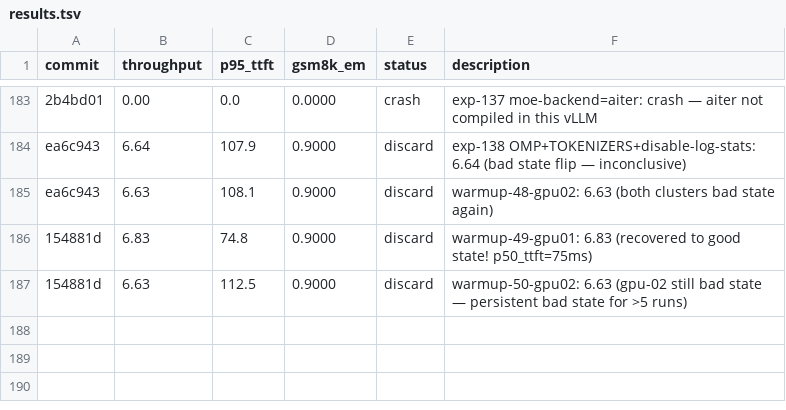
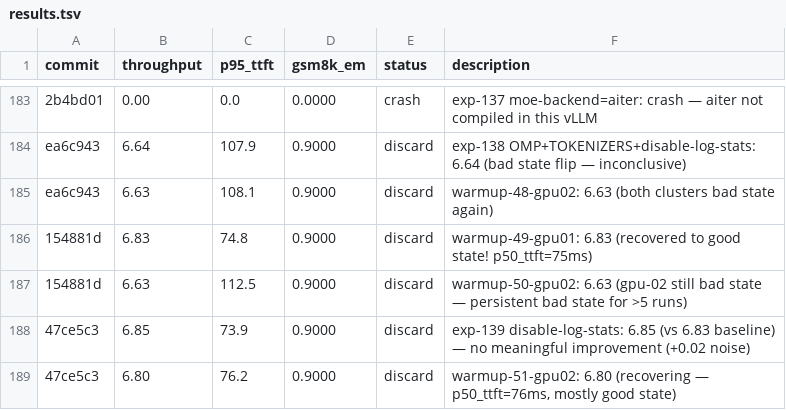
Before and after one commit to bkates-cw/autoinference, a TSV file: results.tsv, drawn as a sheet; only a part is shown, gaps mark what is left out; the diff names each change by its address in the sheet, - before the commit and + after, or states it on an @@ line.

```diff
--- a/results.tsv
+++ b/results.tsv
+row 188: 47ce5c3 | 6.85 | 73.9 | 0.9000 | discard | exp-139 disable-log-stats: 6.85 (vs 6.83 baseline) — no meaningful improvement (+0.02 noise)
+row 189: 47ce5c3 | 6.80 | 76.2 | 0.9000 | discard | warmup-51-gpu02: 6.80 (recovering — p50_ttft=76ms, mostly good state)
```
